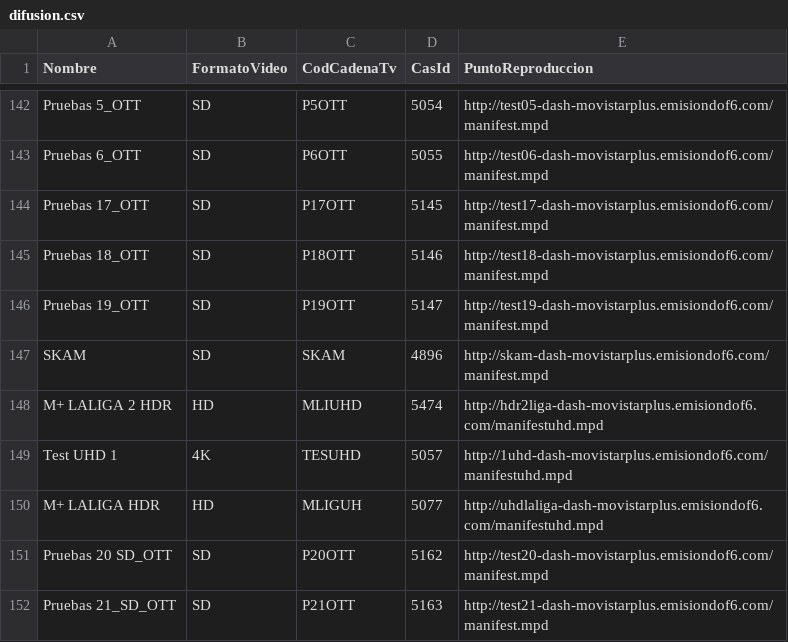
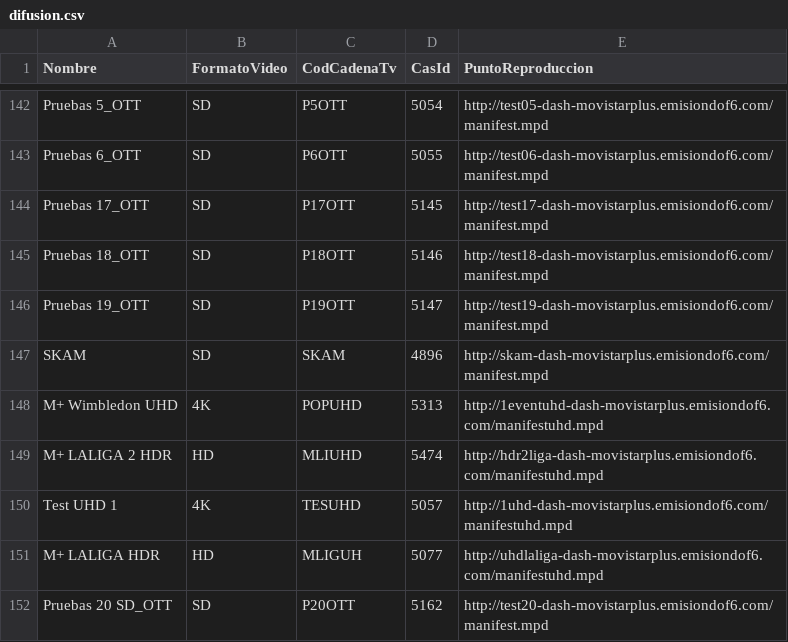
Before and after one commit to 1YZTOOAr/Mfeed, a CSV file: difusion.csv, drawn as a sheet; only a part is shown, gaps mark what is left out; the shorter side is filled out with more unchanged rows.

```diff
--- a/difusion.csv
+++ b/difusion.csv
@@ -147,2 +147,3 @@ Pruebas 19_OTT,SD,P19OTT,5147,http://test19-dash-movistarplus.emisiondof6.com/ma
 SKAM,SD,SKAM,4896,http://skam-dash-movistarplus.emisiondof6.com/manifest.mpd
+M+ Wimbledon UHD,4K,POPUHD,5313,http://1eventuhd-dash-movistarplus.emisiondof6.com/manifestuhd.mpd
 M+ LALIGA 2 HDR,HD,MLIUHD,5474,http://hdr2liga-dash-movistarplus.emisiondof6.com/manifestuhd.mpd
```
